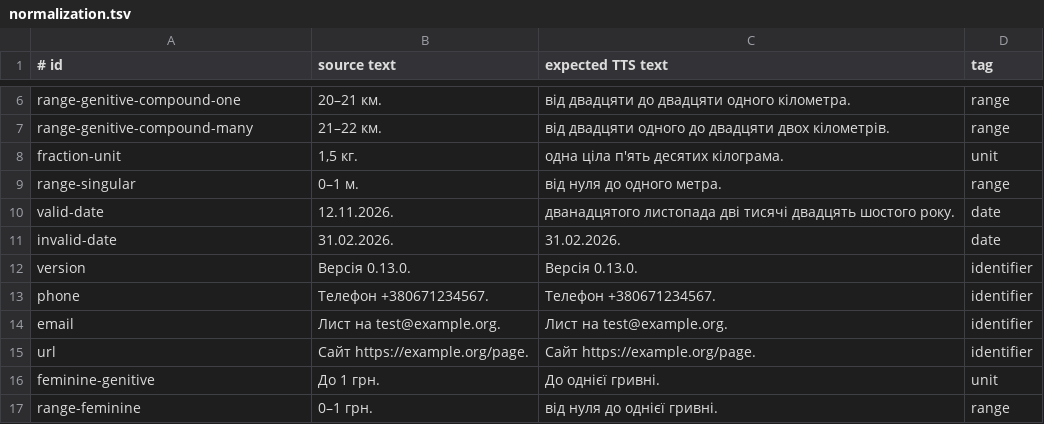
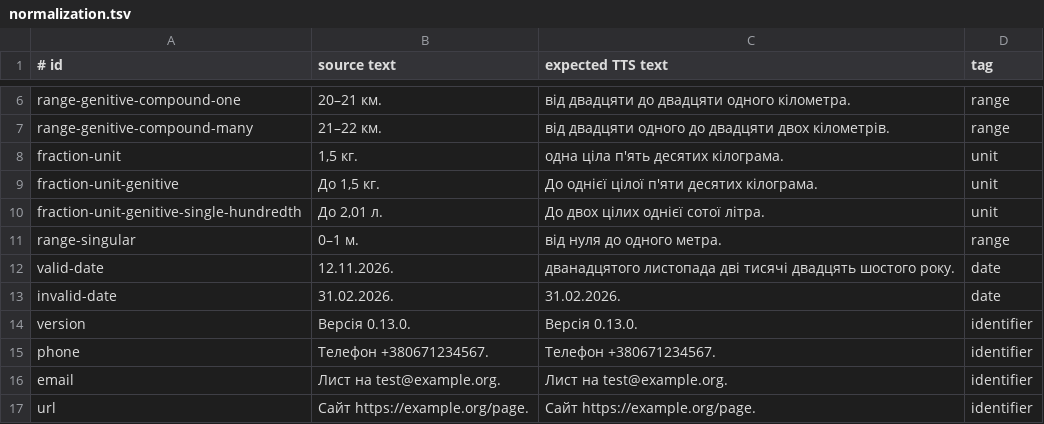
Before and after one commit to MykytaStel/ua-tts-text, a TSV file: evaluation/normalization.tsv, drawn as a sheet; only a part is shown, gaps mark what is left out; the shorter side is filled out with more unchanged rows.

Commit message:
fix: inflect decimal units in genitive contexts

```diff
--- a/evaluation/normalization.tsv
+++ b/evaluation/normalization.tsv
@@ -8,2 +8,4 @@ range-genitive-compound-many	21–22 км.	від двадцяти одного
 fraction-unit	1,5 кг.	одна ціла п'ять десятих кілограма.	unit
+fraction-unit-genitive	До 1,5 кг.	До однієї цілої п'яти десятих кілограма.	unit
+fraction-unit-genitive-single-hundredth	До 2,01 л.	До двох цілих однієї сотої літра.	unit
 range-singular	0–1 м.	від нуля до одного метра.	range
```
Also changed, not shown: 4 other files.
